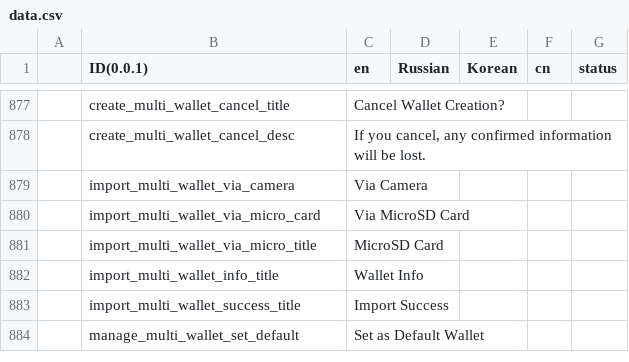
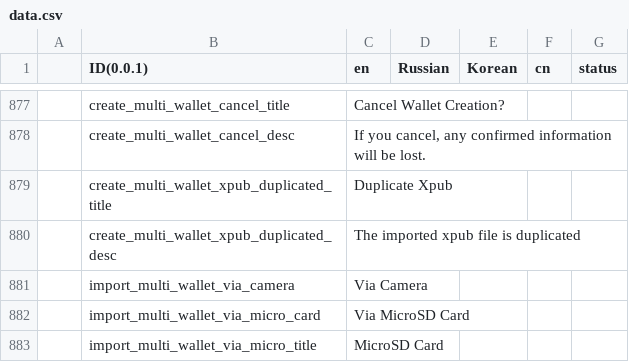
Before and after one commit to KeystoneHQ/keystone3-firmware, a CSV file: src/ui/lv_i18n/data.csv, drawn as a sheet; only a part is shown, gaps mark what is left out; the shorter side is filled out with more unchanged rows; the diff names each change by its address in the sheet, - before the commit and + after, or states it on an @@ line.

Commit message:
add multisig wallet import xpub duplicate check

```diff
--- a/src/ui/lv_i18n/data.csv
+++ b/src/ui/lv_i18n/data.csv
+row 879:  | create_multi_wallet_xpub_duplicated_title | Duplicate Xpub
+row 880:  | create_multi_wallet_xpub_duplicated_desc | The imported xpub file is duplicated
```
Also changed, not shown: 5 other files.
